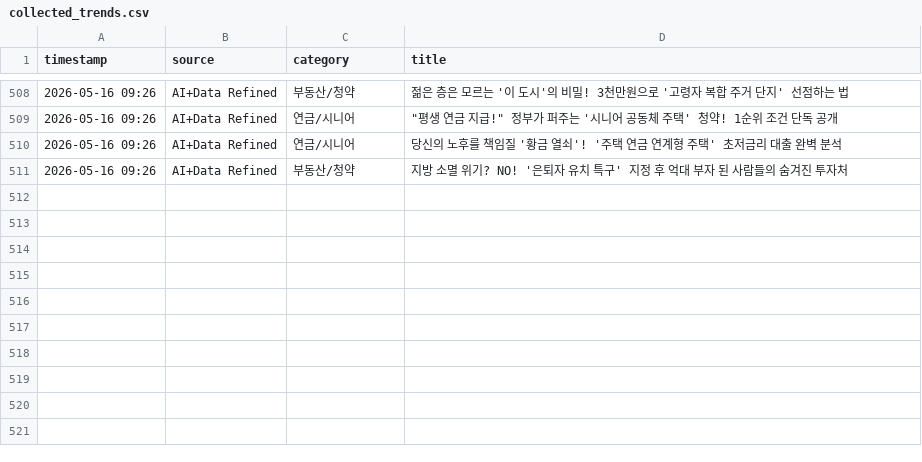
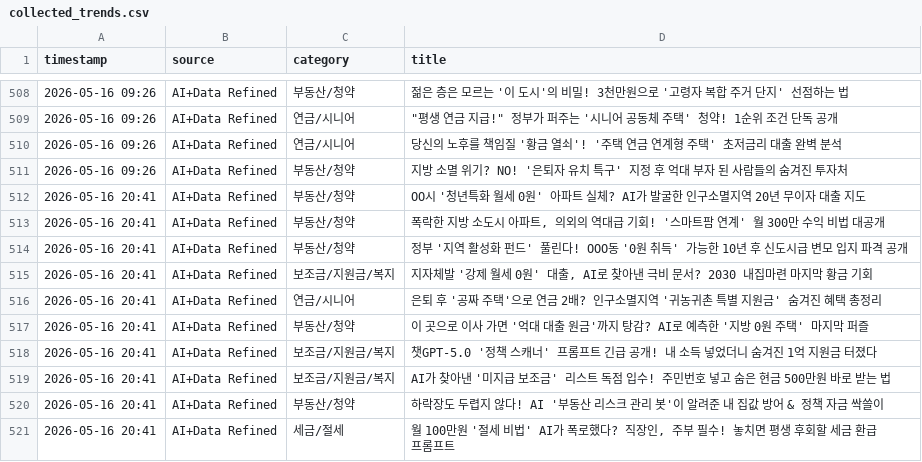
Before and after one commit to jjangdol0205/blogautoupdatenew, a CSV file: collected_trends.csv, drawn as a sheet; only a part is shown, gaps mark what is left out.

```diff
--- a/collected_trends.csv
+++ b/collected_trends.csv
@@ -511 +511,11 @@
 2026-05-16 09:26,AI+Data Refined,부동산/청약,지방 소멸 위기? NO! '은퇴자 유치 특구' 지정 후 억대 부자 된 사람들의 숨겨진 투자처
+2026-05-16 20:41,AI+Data Refined,부동산/청약,OO시 '청년특화 월세 0원' 아파트 실체? AI가 발굴한 인구소멸지역 20년 무이자 대출 지도
+2026-05-16 20:41,AI+Data Refined,부동산/청약,"폭락한 지방 소도시 아파트, 의외의 역대급 기회! '스마트팜 연계' 월 300만 수익 비법 대공개"
+2026-05-16 20:41,AI+Data Refined,부동산/청약,정부 '지역 활성화 펀드' 풀린다! OOO동 '0원 취득' 가능한 10년 후 신도시급 변모 입지 파격 공개
+2026-05-16 20:41,AI+Data Refined,보조금/지원금/복지,"지자체발 '강제 월세 0원' 대출, AI로 찾아낸 극비 문서? 2030 내집마련 마지막 황금 기회"
+2026-05-16 20:41,AI+Data Refined,연금/시니어,은퇴 후 '공짜 주택'으로 연금 2배? 인구소멸지역 '귀농귀촌 특별 지원금' 숨겨진 혜택 총정리
+2026-05-16 20:41,AI+Data Refined,부동산/청약,이 곳으로 이사 가면 '억대 대출 원금'까지 탕감? AI로 예측한 '지방 0원 주택' 마지막 퍼즐
+2026-05-16 20:41,AI+Data Refined,보조금/지원금/복지,챗GPT-5.0 '정책 스캐너' 프롬프트 긴급 공개! 내 소득 넣었더니 숨겨진 1억 지원금 터졌다
+2026-05-16 20:41,AI+Data Refined,보조금/지원금/복지,AI가 찾아낸 '미지급 보조금' 리스트 독점 입수! 주민번호 넣고 숨은 현금 500만원 바로 받는 법
+2026-05-16 20:41,AI+Data Refined,부동산/청약,하락장도 두렵지 않다! AI '부동산 리스크 관리 봇'이 알려준 내 집값 방어 & 정책 자금 싹쓸이
+2026-05-16 20:41,AI+Data Refined,세금/절세,"월 100만원 '절세 비법' AI가 폭로했다? 직장인, 주부 필수! 놓치면 평생 후회할 세금 환급 프롬프트"
```
